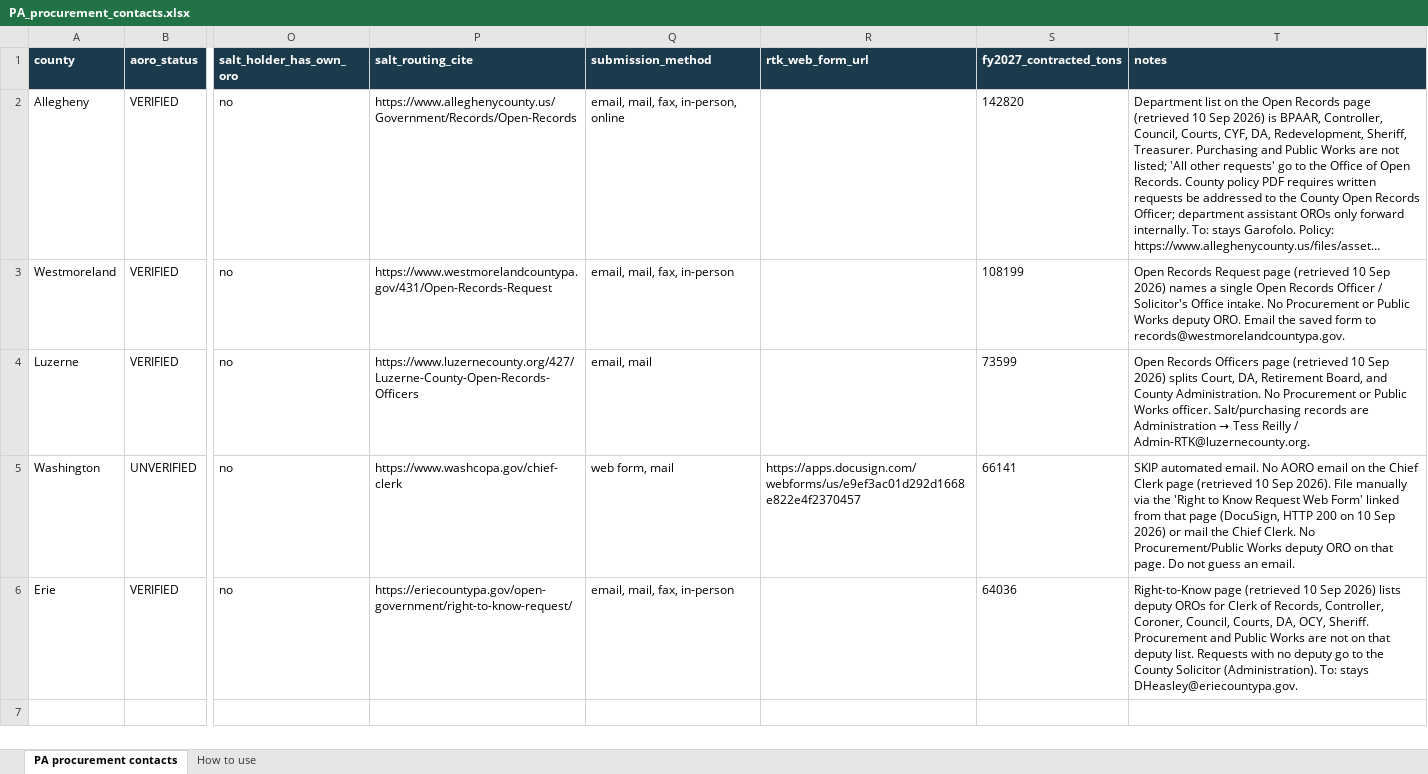
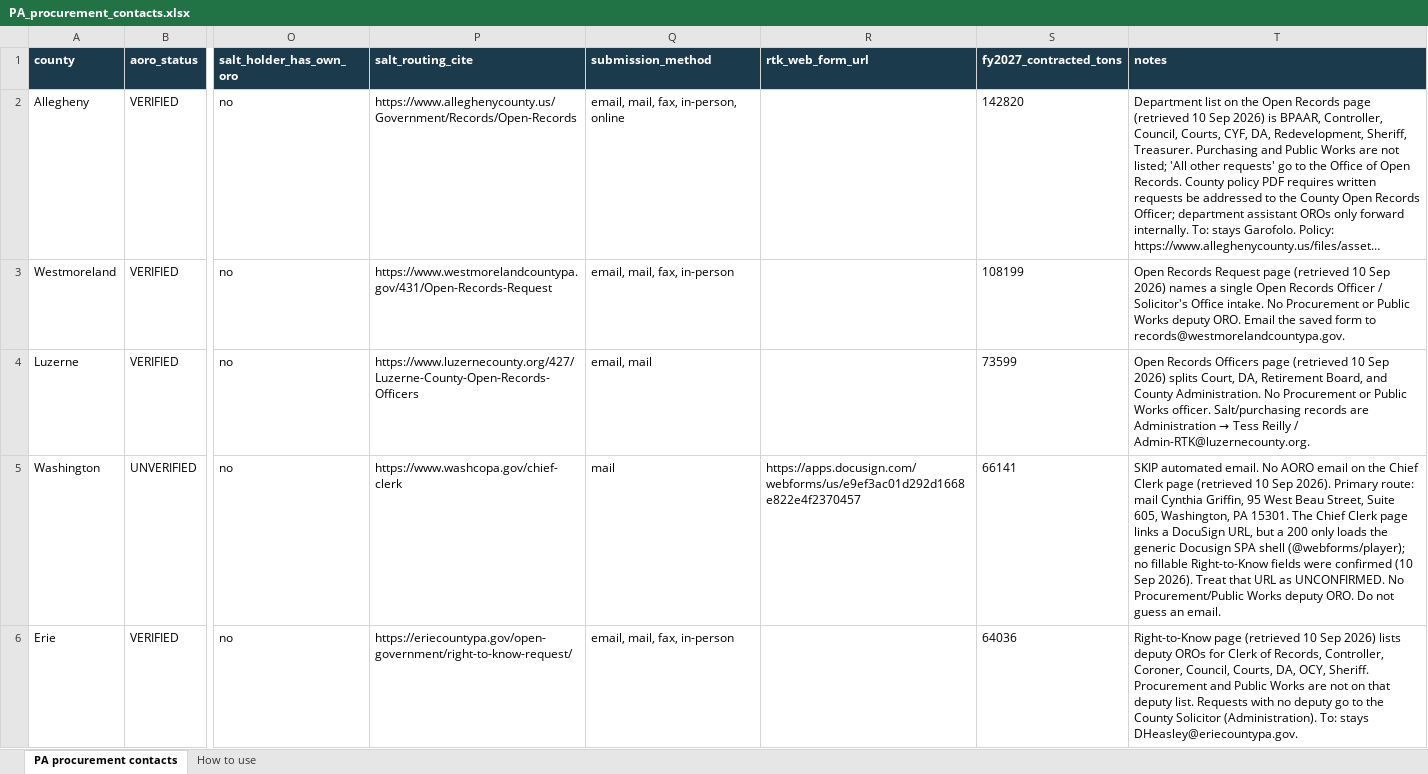
Before and after one commit to lewiseastwood/salttracker, an Excel workbook: data/output/pa_followup/PA_procurement_contacts.xlsx, sheet PA procurement contacts, drawn as a sheet; only a part is shown, gaps mark what is left out; long unchanged cells end in …; values as stored, in another font and other column widths than the file's, no borders; the diff names each change by its address in the sheet, - before the commit and + after, or states it on an @@ line.

```diff
--- a/data/output/pa_followup/PA_procurement_contacts.xlsx (sheet PA procurement contacts)
+++ b/data/output/pa_followup/PA_procurement_contacts.xlsx (sheet PA procurement contacts)
-Q5 (submission_method): web form, mail
+Q5 (submission_method): mail
-T5 (notes): …Sep 2026). File manually via the 'Right to Know Request Web Form' linked from that page (DocuSign, HTTP 200 on 10 Sep 2026) or mail the Chief Clerk. No Procurement/Public Works deputy ORO on that page. Do not…
+T5 (notes): …Sep 2026). Primary route: mail Cynthia Griffin, 95 West Beau Street, Suite 605, Washington, PA 15301. The Chief Clerk page links a DocuSign URL, but a 200 only loads the generic Docusign SPA shell (@webforms/player); no fillable Right-to-Know fields were confirmed (10 Sep 2026). Treat that URL as UNCONFIRMED. No Procurement/Public Works deputy ORO. Do not…
```
Also changed, not shown: sheet How to use, 3 other files.
